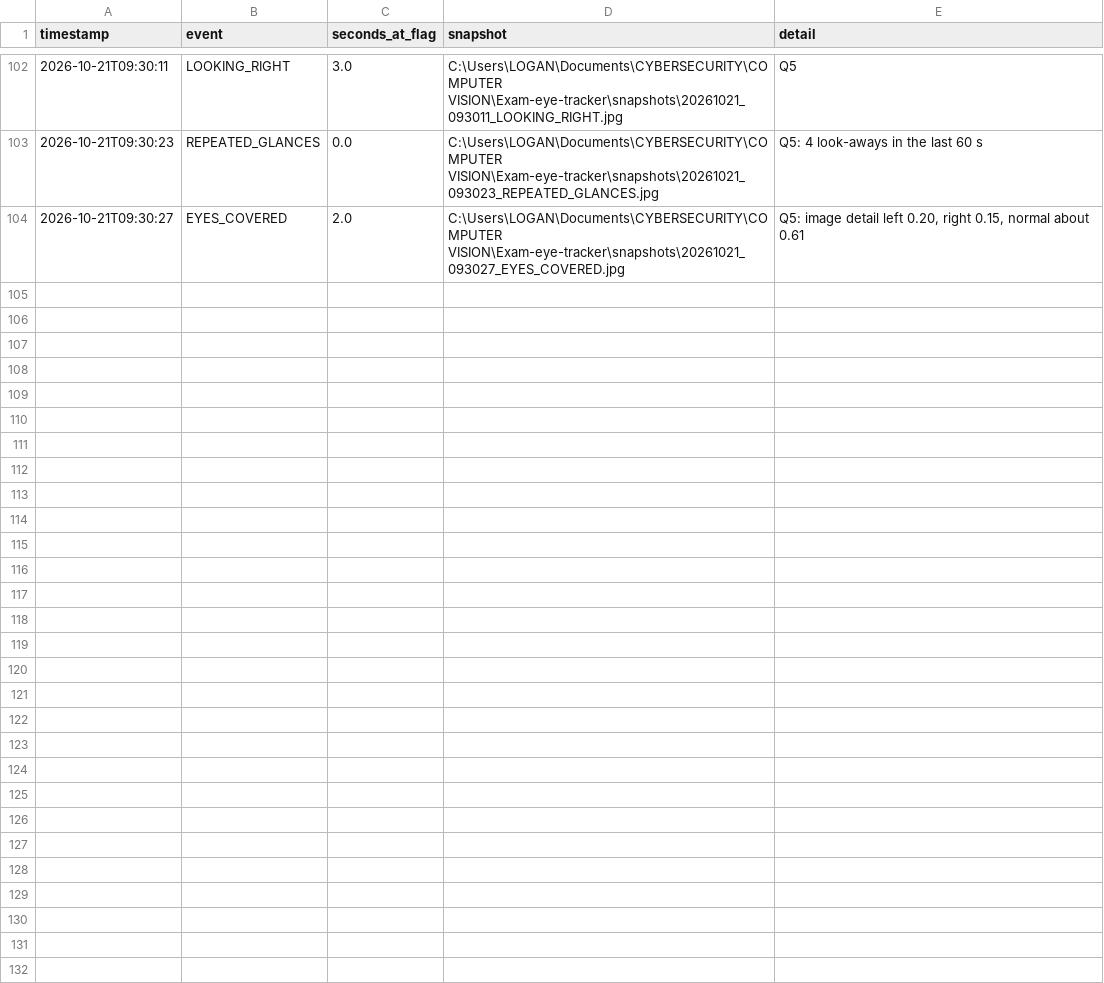
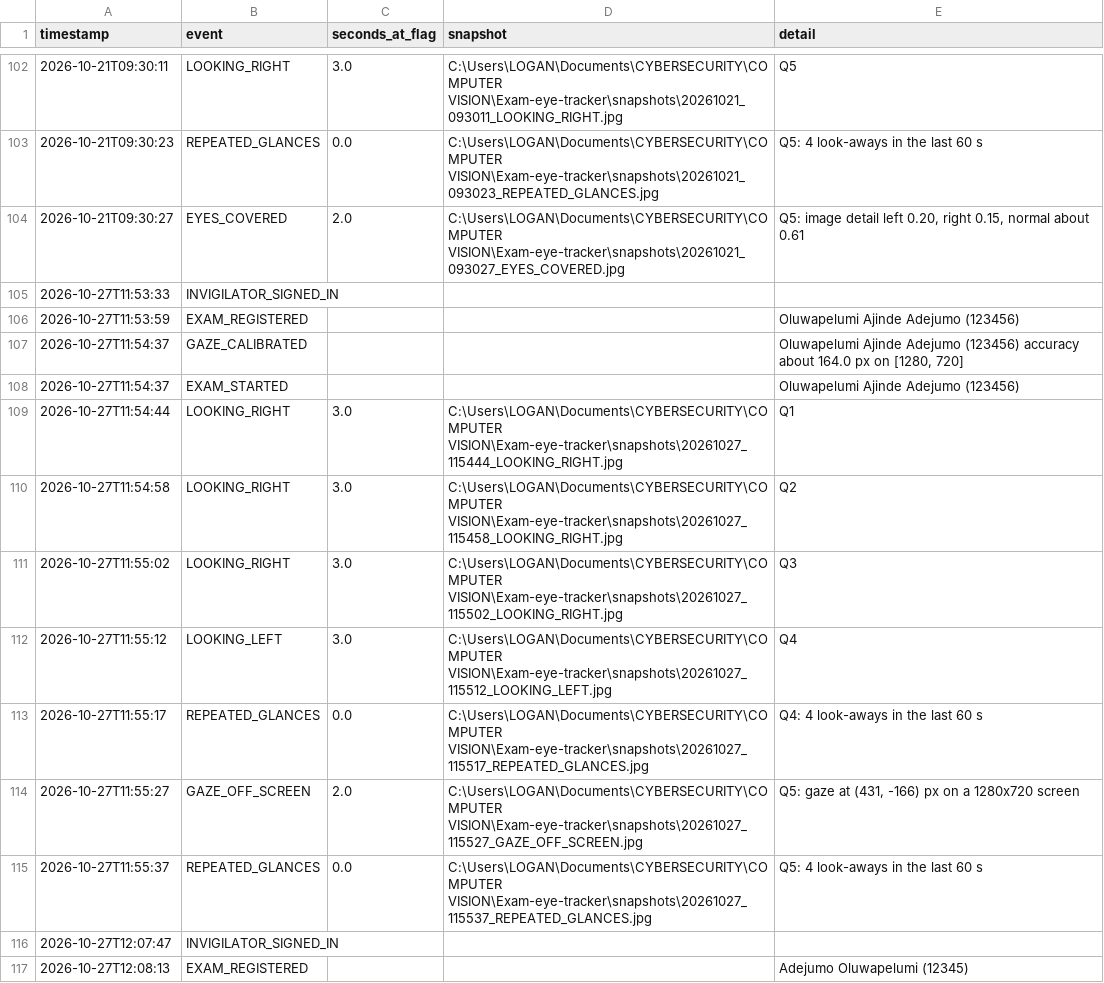
Before and after one commit to CODIEBANKS-CO/Exam-eye-tracker, a CSV file: events.csv, drawn as a sheet; only a part is shown, gaps mark what is left out; the diff covers the shown part only.

Commit message:
Invigilator feature

```diff
--- a/events.csv
+++ b/events.csv
@@ -104 +104,14 @@ timestamp,event,seconds_at_flag,snapshot,detail
 2026-10-21T09:30:27,EYES_COVERED,2.0,C:\Users\LOGAN\Documents\CYBERSECURITY\COMPUTER VISION\Exam-eye-tracker\snapshots\20261021_093027_EYES_COVERED.jpg,"Q5: image detail left 0.20, right 0.15, normal about 0.61"
+2026-10-27T11:53:33,INVIGILATOR_SIGNED_IN,,,
+2026-10-27T11:53:59,EXAM_REGISTERED,,,Oluwapelumi Ajinde Adejumo (123456)
+2026-10-27T11:54:37,GAZE_CALIBRATED,,,"Oluwapelumi Ajinde Adejumo (123456) accuracy about 164.0 px on [1280, 720]"
+2026-10-27T11:54:37,EXAM_STARTED,,,Oluwapelumi Ajinde Adejumo (123456)
+2026-10-27T11:54:44,LOOKING_RIGHT,3.0,C:\Users\LOGAN\Documents\CYBERSECURITY\COMPUTER VISION\Exam-eye-tracker\snapshots\20261027_115444_LOOKING_RIGHT.jpg,Q1
+2026-10-27T11:54:58,LOOKING_RIGHT,3.0,C:\Users\LOGAN\Documents\CYBERSECURITY\COMPUTER VISION\Exam-eye-tracker\snapshots\20261027_115458_LOOKING_RIGHT.jpg,Q2
+2026-10-27T11:55:02,LOOKING_RIGHT,3.0,C:\Users\LOGAN\Documents\CYBERSECURITY\COMPUTER VISION\Exam-eye-tracker\snapshots\20261027_115502_LOOKING_RIGHT.jpg,Q3
+2026-10-27T11:55:12,LOOKING_LEFT,3.0,C:\Users\LOGAN\Documents\CYBERSECURITY\COMPUTER VISION\Exam-eye-tracker\snapshots\20261027_115512_LOOKING_LEFT.jpg,Q4
+2026-10-27T11:55:17,REPEATED_GLANCES,0.0,C:\Users\LOGAN\Documents\CYBERSECURITY\COMPUTER VISION\Exam-eye-tracker\snapshots\20261027_115517_REPEATED_GLANCES.jpg,Q4: 4 look-aways in the last 60 s
+2026-10-27T11:55:27,GAZE_OFF_SCREEN,2.0,C:\Users\LOGAN\Documents\CYBERSECURITY\COMPUTER VISION\Exam-eye-tracker\snapshots\20261027_115527_GAZE_OFF_SCREEN.jpg,"Q5: gaze at (431, -166) px on a 1280x720 screen"
+2026-10-27T11:55:37,REPEATED_GLANCES,0.0,C:\Users\LOGAN\Documents\CYBERSECURITY\COMPUTER VISION\Exam-eye-tracker\snapshots\20261027_115537_REPEATED_GLANCES.jpg,Q5: 4 look-aways in the last 60 s
+2026-10-27T12:07:47,INVIGILATOR_SIGNED_IN,,,
+2026-10-27T12:08:13,EXAM_REGISTERED,,,Adejumo Oluwapelumi (12345)
```
Also changed, not shown: 13 added rows elsewhere in this file, results/summary.csv, 27 other files.
